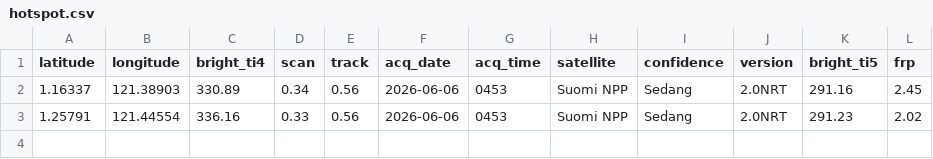
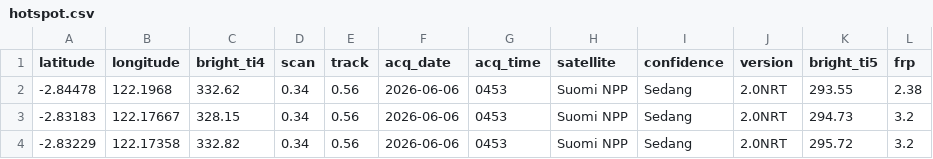
Before and after one commit to meowtret/FIRMS-Hotspot, a CSV file: data/hotspot.csv, drawn as a sheet.

Commit message:
Update hotspot data — 2026-06-06T07:37:48.330Z dari FIRMS email

```diff
--- a/data/hotspot.csv
+++ b/data/hotspot.csv
@@ -1,3 +1,4 @@
 latitude,longitude,bright_ti4,scan,track,acq_date,acq_time,satellite,confidence,version,bright_ti5,frp
-1.16337,121.38903,330.89,0.34,0.56,2026-06-06,0453,Suomi NPP,Sedang,2.0NRT,291.16,2.45
-1.25791,121.44554,336.16,0.33,0.56,2026-06-06,0453,Suomi NPP,Sedang,2.0NRT,291.23,2.02
+-2.84478,122.1968,332.62,0.34,0.56,2026-06-06,0453,Suomi NPP,Sedang,2.0NRT,293.55,2.38
+-2.83183,122.17667,328.15,0.34,0.56,2026-06-06,0453,Suomi NPP,Sedang,2.0NRT,294.73,3.2
+-2.83229,122.17358,332.82,0.34,0.56,2026-06-06,0453,Suomi NPP,Sedang,2.0NRT,295.72,3.2
```
